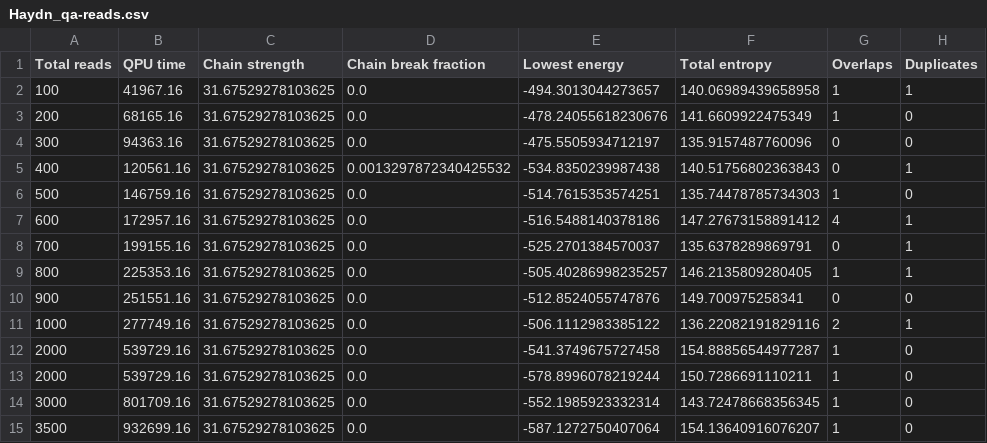
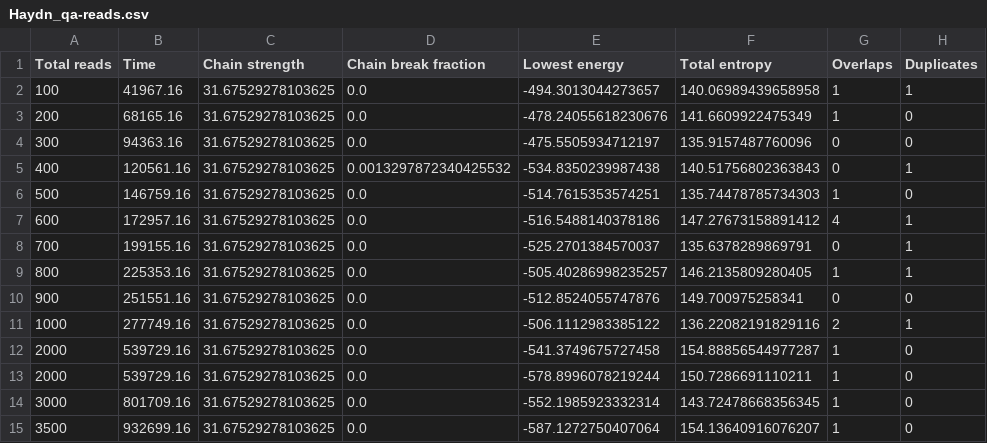
Before and after one commit to KirbyZX/PHYS4213, a CSV file: Pickles/Haydn/Haydn_qa-reads.csv, drawn as a sheet.

```diff
--- a/Pickles/Haydn/Haydn_qa-reads.csv
+++ b/Pickles/Haydn/Haydn_qa-reads.csv
@@ -1,2 +1,2 @@
-Total reads,QPU time,Chain strength,Chain break fraction,Lowest energy,Total entropy,Overlaps,Duplicates
+Total reads,Time,Chain strength,Chain break fraction,Lowest energy,Total entropy,Overlaps,Duplicates
 100,41967.16,31.67529278103625,0.0,-494.3013044273657,140.06989439658958,1,1
```
Also changed, not shown: 2 other files.
